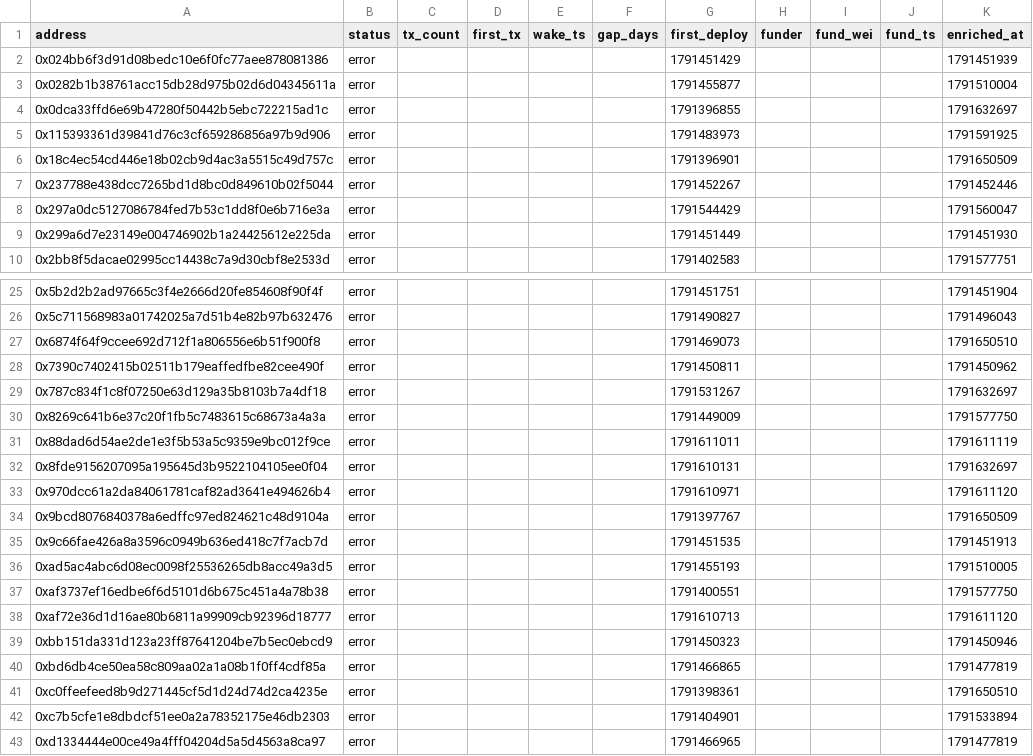
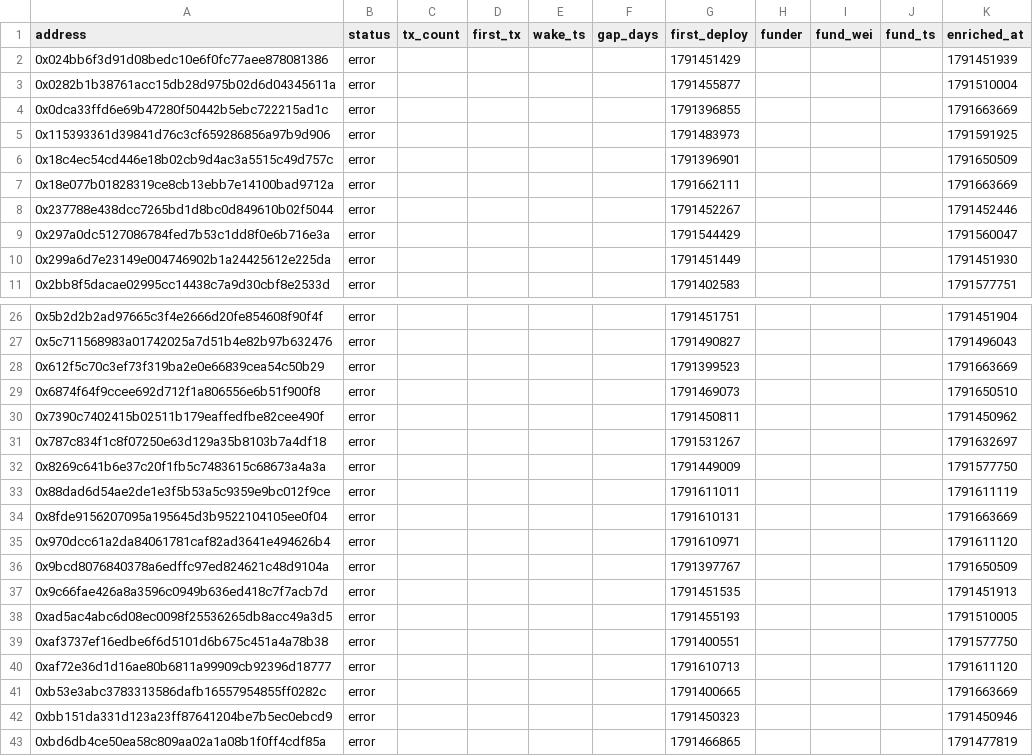
Before and after one commit to ashil13/early-hunter, a CSV file: data/wallets.csv, drawn as a sheet; only a part is shown, gaps mark what is left out; the shorter side is filled out with more unchanged rows.

```diff
--- a/data/wallets.csv
+++ b/data/wallets.csv
@@ -3,5 +3,6 @@ address,status,tx_count,first_tx,wake_ts,gap_days,first_deploy,funder,fund_wei,f
 0x0282b1b38761acc15db28d975b02d6d04345611a,error,,,,,1791455877,,,,1791510004
-0x0dca33ffd6e69b47280f50442b5ebc722215ad1c,error,,,,,1791396855,,,,1791632697
+0x0dca33ffd6e69b47280f50442b5ebc722215ad1c,error,,,,,1791396855,,,,1791663669
 0x115393361d39841d76c3cf659286856a97b9d906,error,,,,,1791483973,,,,1791591925
 0x18c4ec54cd446e18b02cb9d4ac3a5515c49d757c,error,,,,,1791396901,,,,1791650509
+0x18e077b01828319ce8cb13ebb7e14100bad9712a,error,,,,,1791662111,,,,1791663669
 0x237788e438dcc7265bd1d8bc0d849610b02f5044,error,,,,,1791452267,,,,1791452446
@@ -26,2 +27,3 @@ address,status,tx_count,first_tx,wake_ts,gap_days,first_deploy,funder,fund_wei,f
 0x5c711568983a01742025a7d51b4e82b97b632476,error,,,,,1791490827,,,,1791496043
+0x612f5c70c3ef73f319ba2e0e66839cea54c50b29,error,,,,,1791399523,,,,1791663669
 0x6874f64f9ccee692d712f1a806556e6b51f900f8,error,,,,,1791469073,,,,1791650510
@@ -31,3 +33,3 @@ address,status,tx_count,first_tx,wake_ts,gap_days,first_deploy,funder,fund_wei,f
 0x88dad6d54ae2de1e3f5b53a5c9359e9bc012f9ce,error,,,,,1791611011,,,,1791611119
-0x8fde9156207095a195645d3b9522104105ee0f04,error,,,,,1791610131,,,,1791632697
+0x8fde9156207095a195645d3b9522104105ee0f04,error,,,,,1791610131,,,,1791663669
 0x970dcc61a2da84061781caf82ad3641e494626b4,error,,,,,1791610971,,,,1791611120
@@ -38,2 +40,3 @@ address,status,tx_count,first_tx,wake_ts,gap_days,first_deploy,funder,fund_wei,f
 0xaf72e36d1d16ae80b6811a99909cb92396d18777,error,,,,,1791610713,,,,1791611120
+0xb53e3abc3783313586dafb16557954855ff0282c,error,,,,,1791400665,,,,1791663669
 0xbb151da331d123a23ff87641204be7b5ec0ebcd9,error,,,,,1791450323,,,,1791450946
```
Also changed, not shown: data/candidates_seen.csv, 3 other files.
